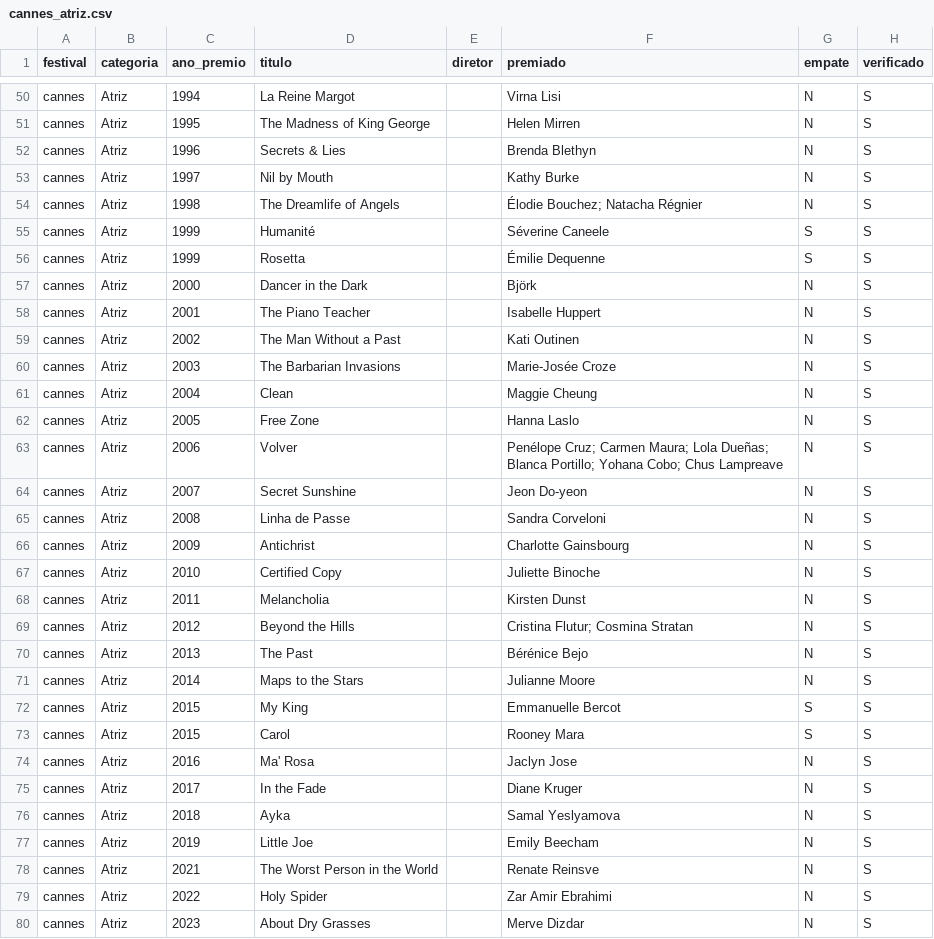
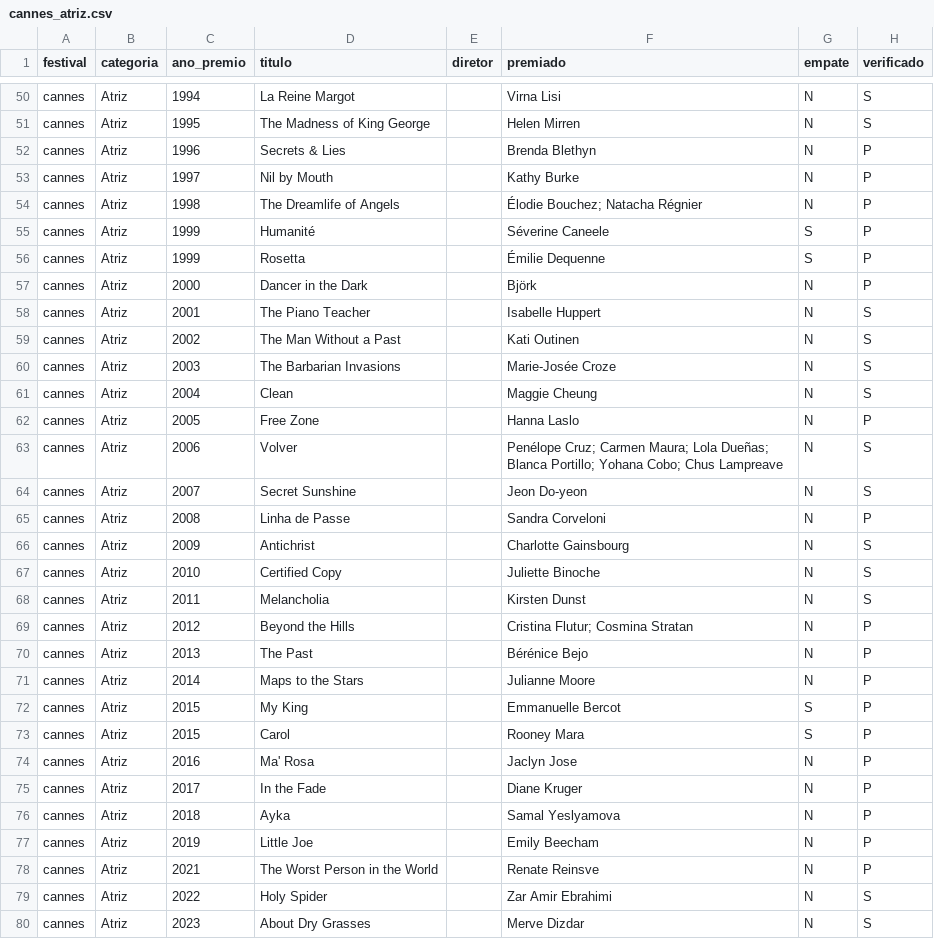
Before and after one commit to rafaortman/filmfestivals, a CSV file: data/raw/cannes_atriz.csv, drawn as a sheet; only a part is shown, gaps mark what is left out; the diff covers the shown part only.

```diff
--- a/data/raw/cannes_atriz.csv
+++ b/data/raw/cannes_atriz.csv
@@ -51,8 +51,8 @@ cannes,Atriz,1994,La Reine Margot,,Virna Lisi,N,S
 cannes,Atriz,1995,The Madness of King George,,Helen Mirren,N,S
-cannes,Atriz,1996,Secrets & Lies,,Brenda Blethyn,N,S
-cannes,Atriz,1997,Nil by Mouth,,Kathy Burke,N,S
-cannes,Atriz,1998,The Dreamlife of Angels,,Élodie Bouchez; Natacha Régnier,N,S
-cannes,Atriz,1999,Humanité,,Séverine Caneele,S,S
-cannes,Atriz,1999,Rosetta,,Émilie Dequenne,S,S
-cannes,Atriz,2000,Dancer in the Dark,,Björk,N,S
+cannes,Atriz,1996,Secrets & Lies,,Brenda Blethyn,N,P
+cannes,Atriz,1997,Nil by Mouth,,Kathy Burke,N,P
+cannes,Atriz,1998,The Dreamlife of Angels,,Élodie Bouchez; Natacha Régnier,N,P
+cannes,Atriz,1999,Humanité,,Séverine Caneele,S,P
+cannes,Atriz,1999,Rosetta,,Émilie Dequenne,S,P
+cannes,Atriz,2000,Dancer in the Dark,,Björk,N,P
 cannes,Atriz,2001,The Piano Teacher,,Isabelle Huppert,N,S
@@ -61,6 +61,6 @@ cannes,Atriz,2003,The Barbarian Invasions,,Marie-Josée Croze,N,S
 cannes,Atriz,2004,Clean,,Maggie Cheung,N,S
-cannes,Atriz,2005,Free Zone,,Hanna Laslo,N,S
+cannes,Atriz,2005,Free Zone,,Hanna Laslo,N,P
 cannes,Atriz,2006,Volver,,Penélope Cruz; Carmen Maura; Lola Dueñas; Blanca Portillo; Yohana Cobo; Chus Lampreave,N,S
 cannes,Atriz,2007,Secret Sunshine,,Jeon Do-yeon,N,S
-cannes,Atriz,2008,Linha de Passe,,Sandra Corveloni,N,S
+cannes,Atriz,2008,Linha de Passe,,Sandra Corveloni,N,P
 cannes,Atriz,2009,Antichrist,,Charlotte Gainsbourg,N,S
@@ -68,12 +68,12 @@ cannes,Atriz,2010,Certified Copy,,Juliette Binoche,N,S
 cannes,Atriz,2011,Melancholia,,Kirsten Dunst,N,S
-cannes,Atriz,2012,Beyond the Hills,,Cristina Flutur; Cosmina Stratan,N,S
-cannes,Atriz,2013,The Past,,Bérénice Bejo,N,S
-cannes,Atriz,2014,Maps to the Stars,,Julianne Moore,N,S
-cannes,Atriz,2015,My King,,Emmanuelle Bercot,S,S
-cannes,Atriz,2015,Carol,,Rooney Mara,S,S
-cannes,Atriz,2016,Ma' Rosa,,Jaclyn Jose,N,S
-cannes,Atriz,2017,In the Fade,,Diane Kruger,N,S
-cannes,Atriz,2018,Ayka,,Samal Yeslyamova,N,S
-cannes,Atriz,2019,Little Joe,,Emily Beecham,N,S
-cannes,Atriz,2021,The Worst Person in the World,,Renate Reinsve,N,S
+cannes,Atriz,2012,Beyond the Hills,,Cristina Flutur; Cosmina Stratan,N,P
+cannes,Atriz,2013,The Past,,Bérénice Bejo,N,P
+cannes,Atriz,2014,Maps to the Stars,,Julianne Moore,N,P
+cannes,Atriz,2015,My King,,Emmanuelle Bercot,S,P
+cannes,Atriz,2015,Carol,,Rooney Mara,S,P
+cannes,Atriz,2016,Ma' Rosa,,Jaclyn Jose,N,P
+cannes,Atriz,2017,In the Fade,,Diane Kruger,N,P
+cannes,Atriz,2018,Ayka,,Samal Yeslyamova,N,P
+cannes,Atriz,2019,Little Joe,,Emily Beecham,N,P
+cannes,Atriz,2021,The Worst Person in the World,,Renate Reinsve,N,P
 cannes,Atriz,2022,Holy Spider,,Zar Amir Ebrahimi,N,S
```
Also changed, not shown: 19 edited cells elsewhere in this file, data/raw/cannes_ator.csv, data/raw/cannes_direcao.csv, 4 other files.
